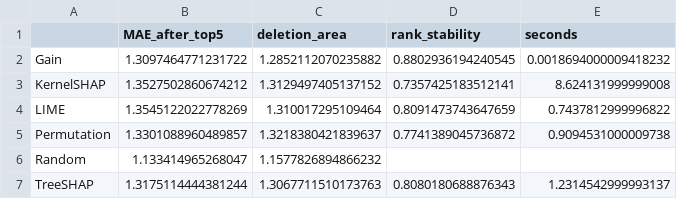
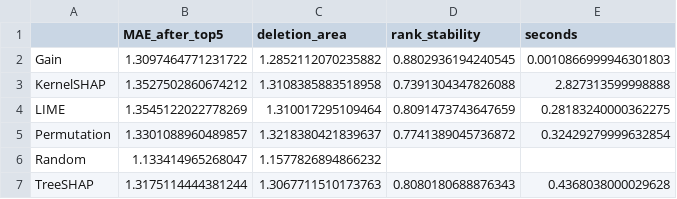
Before and after one commit to trietnguyen-code/ADY201m, a CSV file: report/table_rq3_methods.csv, drawn as a sheet.

```diff
--- a/report/table_rq3_methods.csv
+++ b/report/table_rq3_methods.csv
@@ -1,7 +1,7 @@
 ,MAE_after_top5,deletion_area,rank_stability,seconds
-Gain,1.3097464771231722,1.2852112070235882,0.8802936194240545,0.0018694000009418232
-KernelSHAP,1.3527502860674212,1.3129497405137152,0.7357425183512141,8.624131999999008
-LIME,1.3545122022778269,1.310017295109464,0.8091473743647659,0.7437812999996822
-Permutation,1.3301088960489857,1.3218380421839637,0.7741389045736872,0.9094531000009738
+Gain,1.3097464771231722,1.2852112070235882,0.8802936194240545,0.0010866999946301803
+KernelSHAP,1.3527502860674212,1.3108385883518958,0.7391304347826088,2.827313599998888
+LIME,1.3545122022778269,1.310017295109464,0.8091473743647659,0.28183240000362275
+Permutation,1.3301088960489857,1.3218380421839637,0.7741389045736872,0.32429279999632854
 Random,1.133414965268047,1.1577826894866232,,
-TreeSHAP,1.3175114444381244,1.3067711510173763,0.8080180688876343,1.2314542999993137
+TreeSHAP,1.3175114444381244,1.3067711510173763,0.8080180688876343,0.4368038000029628
```
Also changed, not shown: report/table_group_share.csv, report/table_pred_vs_actual.csv, 13 other files.
